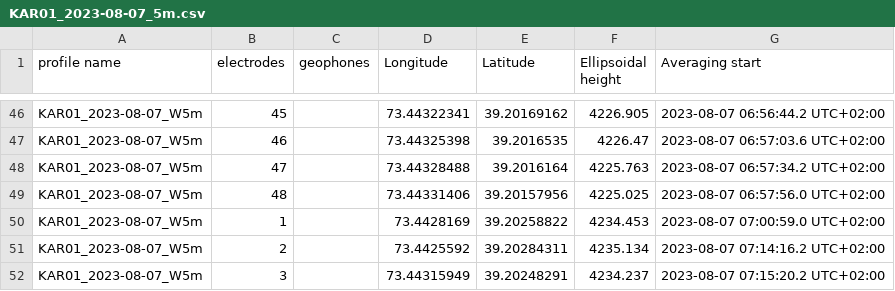
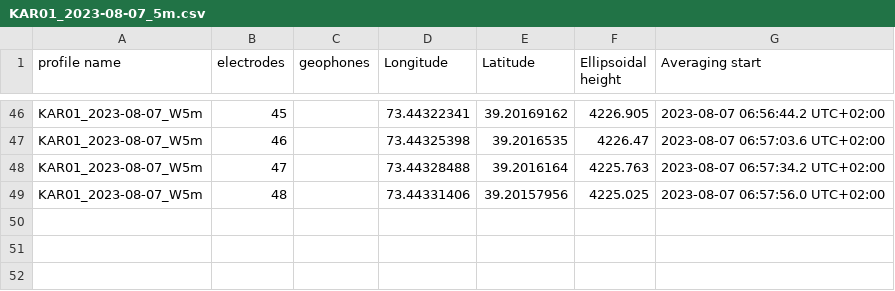
Before and after one commit to tamsima/central-asia-permafrost-geophysics, a CSV file: data/geophysics/profile_coordinates_topo/KAR01_2023-08-07_5m.csv, drawn as a sheet; only a part is shown, gaps mark what is left out; the diff covers the shown part only; the diff names each change by its address in the sheet, - before the commit and + after, or states it on an @@ line.

```diff
--- a/data/geophysics/profile_coordinates_topo/KAR01_2023-08-07_5m.csv
+++ b/data/geophysics/profile_coordinates_topo/KAR01_2023-08-07_5m.csv
-row 50: KAR01_2023-08-07_W5m | 1 |  | 73.4428169 | 39.20258822 | 4234.453 | 2023-08-07 07:00:59.0 UTC+02:00
-row 51: KAR01_2023-08-07_W5m | 2 |  | 73.4425592 | 39.20284311 | 4235.134 | 2023-08-07 07:14:16.2 UTC+02:00
-row 52: KAR01_2023-08-07_W5m | 3 |  | 73.44315949 | 39.20248291 | 4234.237 | 2023-08-07 07:15:20.2 UTC+02:00
```
Also changed, not shown: 24 edited cells elsewhere in this file, data/geophysics/profile_coordinates_topo/KAR02_2024-08-15_5m.csv, 6 other files.
